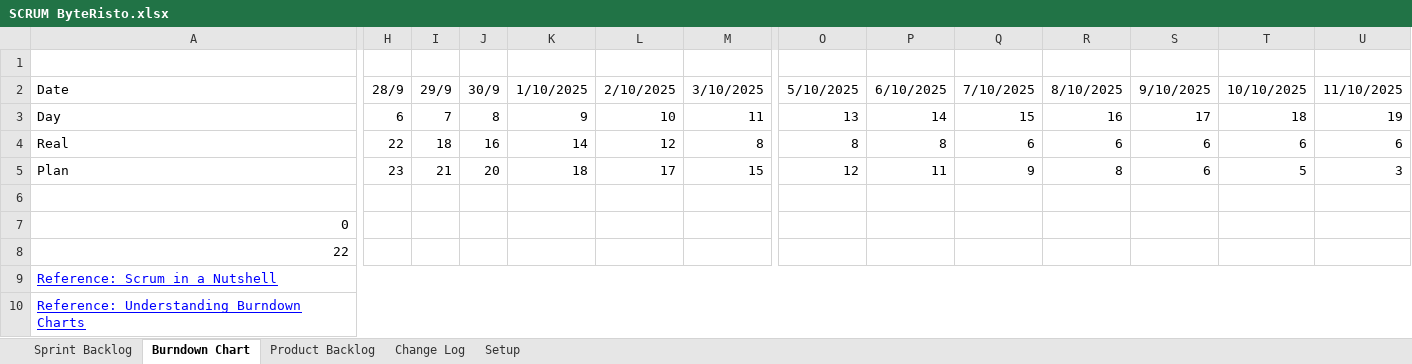
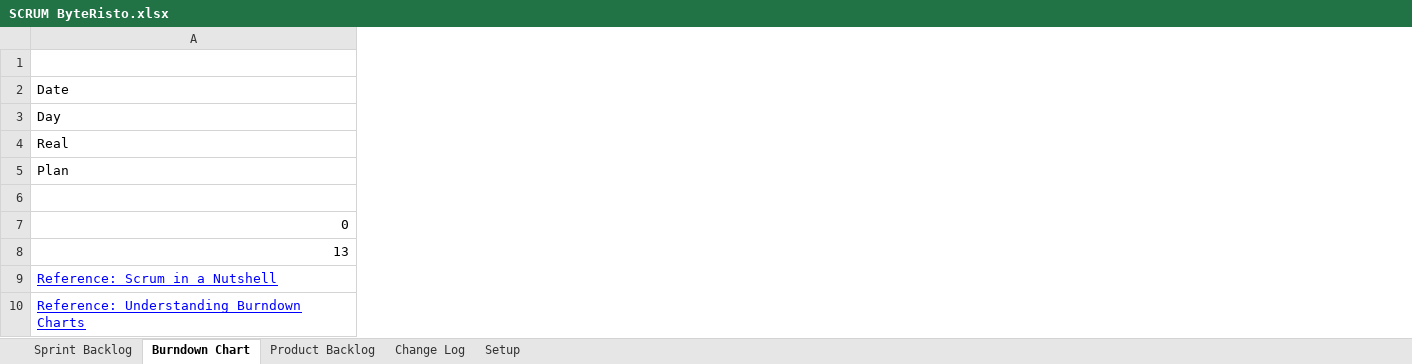
Before and after one commit to theunick/ByteRisto, an Excel workbook: booklets/SCRUM ByteRisto.xlsx, sheet Burndown Chart, drawn as a sheet; only a part is shown, gaps mark what is left out; values as stored, in another font and other column widths than the file's, no borders; charts and pictures and conditional formats and table styles not drawn; removed rows and columns are numbered as before the commit, all else as after; the diff covers the shown part only; the diff names each change by its address in the sheet, - before the commit and + after, or states it on an @@ line.

```diff
--- a/booklets/SCRUM ByteRisto.xlsx (sheet Burndown Chart)
+++ b/booklets/SCRUM ByteRisto.xlsx (sheet Burndown Chart)
-column H (28/9), rows 3-5: 6 | 22 | 23
-column I (29/9), rows 3-5: 7 | 18 | 21
-column J (30/9), rows 3-5: 8 | 16 | 20
-column K (1/10/2025), rows 3-5: 9 | 14 | 18
-column L (2/10/2025), rows 3-5: 10 | 12 | 17
-column M (3/10/2025), rows 3-5: 11 | 8 | 15
-column O (5/10/2025), rows 3-5: 13 | 8 | 12
-column P (6/10/2025), rows 3-5: 14 | 8 | 11
-column Q (7/10/2025), rows 3-5: 15 | 6 | 9
-column R (8/10/2025), rows 3-5: 16 | 6 | 8
-column S (9/10/2025), rows 3-5: 17 | 6 | 6
-column T (10/10/2025), rows 3-5: 18 | 6 | 5
-column U (11/10/2025), rows 3-5: 19 | 6 | 3
-A8 (Date): 22
+A8 (Date): 13
```
Also changed, not shown: 6 added columns, 3 removed columns, 23 edited cells and merged cells elsewhere in this sheet, sheet Change Log, charts or pictures, 4 other files.
